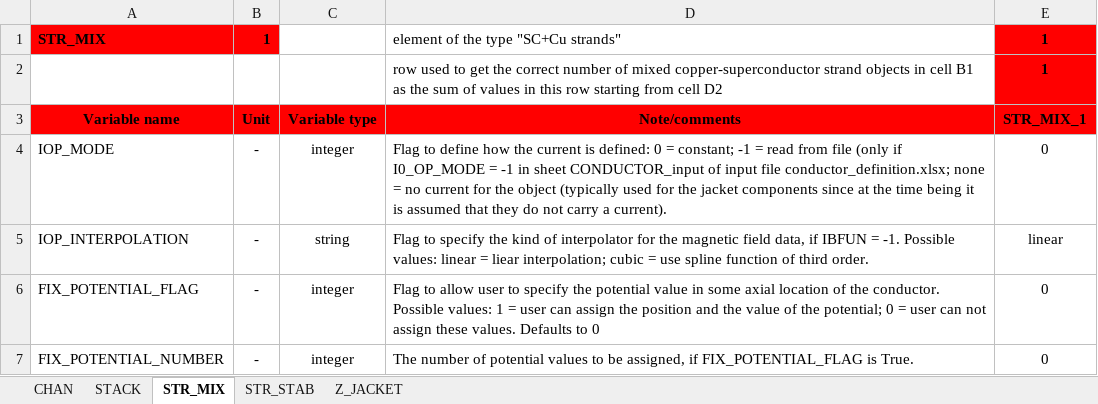
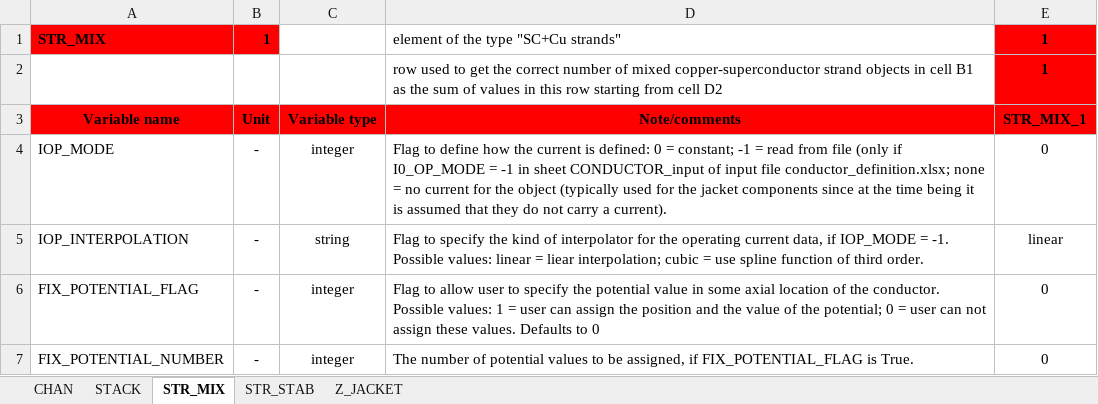
Before and after one commit to MAHTEP/OPENSC2, an Excel workbook: source_code/input_files/input_file_template/template_conductor_1_operation.xlsx, sheet STR_MIX, drawn as a sheet; only a part is shown; values as stored, in another font and other column widths than the file's, no borders; the diff names each change by its address in the sheet, - before the commit and + after, or states it on an @@ line.

```diff
--- a/source_code/input_files/input_file_template/template_conductor_1_operation.xlsx (sheet STR_MIX)
+++ b/source_code/input_files/input_file_template/template_conductor_1_operation.xlsx (sheet STR_MIX)
-D5: …for the magnetic field data, if IBFUN = -1.…
+D5: …for the operating current data, if IOP_MODE = -1.…
```
Also changed, not shown: sheet Z_JACKET, sheet STR_STAB.
